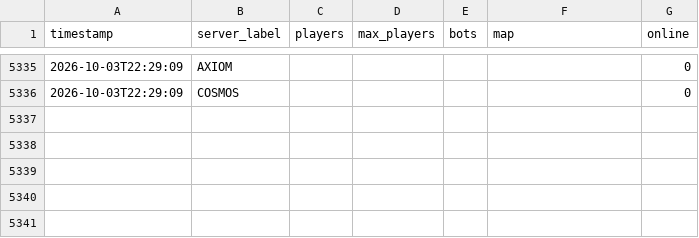
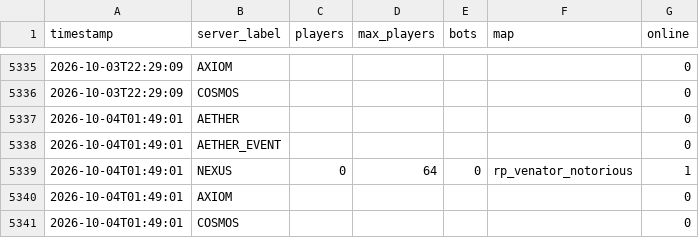
Before and after one commit to Fertouillle/gmod-monitor, a CSV file: stats.csv, drawn as a sheet; only a part is shown, gaps mark what is left out; the diff names each change by its address in the sheet, - before the commit and + after, or states it on an @@ line.

```diff
--- a/stats.csv
+++ b/stats.csv
+row 5337: 2026-10-04T01:49:01 | AETHER |  |  |  |  | 0
+row 5338: 2026-10-04T01:49:01 | AETHER_EVENT |  |  |  |  | 0
+row 5339: 2026-10-04T01:49:01 | NEXUS | 0 | 64 | 0 | rp_venator_notorious | 1
+row 5340: 2026-10-04T01:49:01 | AXIOM |  |  |  |  | 0
+row 5341: 2026-10-04T01:49:01 | COSMOS |  |  |  |  | 0
```
